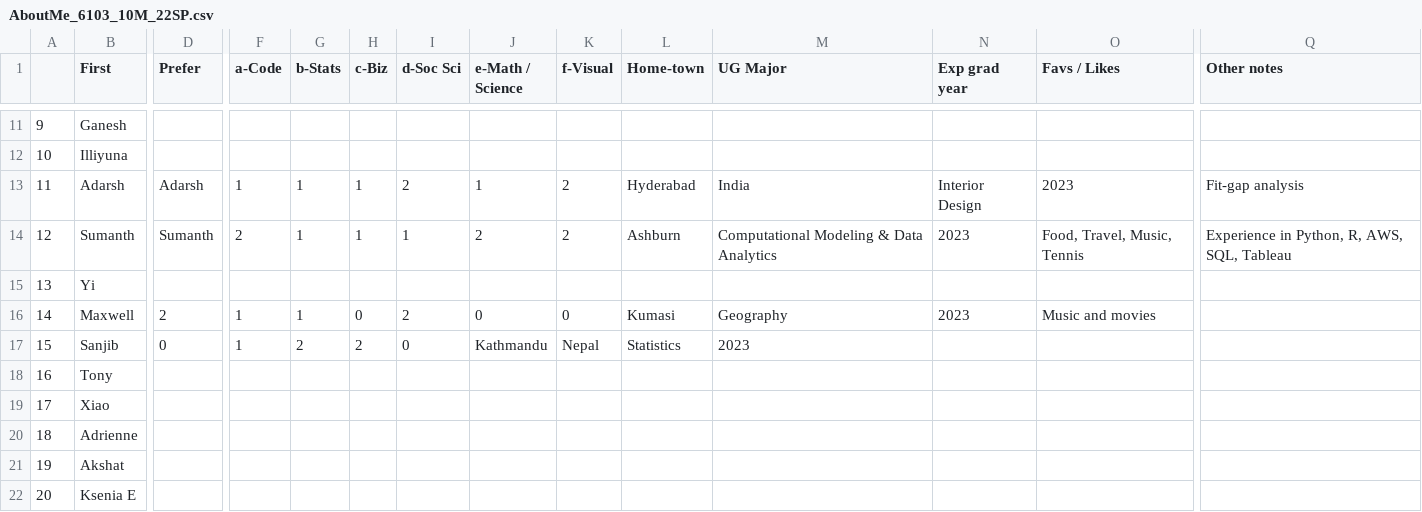
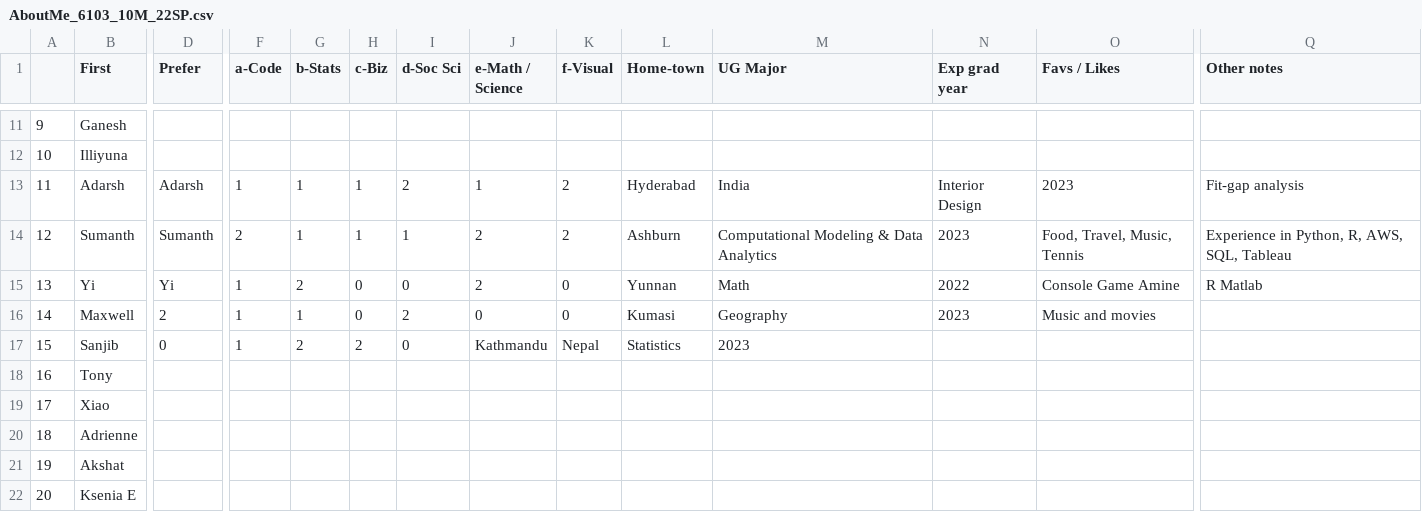
Before and after one commit to rajkumarcm/Data-Mining, a CSV file: mod1/Week01_Intro/AboutMe_6103_10M_22SP.csv, drawn as a sheet; only a part is shown, gaps mark what is left out; the diff names each change by its address in the sheet, - before the commit and + after, or states it on an @@ line.

Commit message:
Update AboutMe_6103_10M_22SP.csv

```diff
--- a/mod1/Week01_Intro/AboutMe_6103_10M_22SP.csv
+++ b/mod1/Week01_Intro/AboutMe_6103_10M_22SP.csv
-D15 (Prefer): (empty)
+D15 (Prefer): Yi
-F15 (a-Code): (empty)
+F15 (a-Code): 1
-G15 (b-Stats): (empty)
+G15 (b-Stats): 2
-H15 (c-Biz): (empty)
+H15 (c-Biz): 0
-I15 (d-Soc Sci): (empty)
+I15 (d-Soc Sci): 0
-J15 (e-Math / Science): (empty)
+J15 (e-Math / Science): 2
-K15 (f-Visual): (empty)
+K15 (f-Visual): 0
-L15 (Home-town): (empty)
+L15 (Home-town): Yunnan
-M15 (UG Major): (empty)
+M15 (UG Major): Math
-N15 (Exp grad year): (empty)
+N15 (Exp grad year): 2022
-O15 (Favs / Likes): (empty)
+O15 (Favs / Likes): Console Game Amine
-Q15 (Other notes): (empty)
+Q15 (Other notes): R Matlab
```
